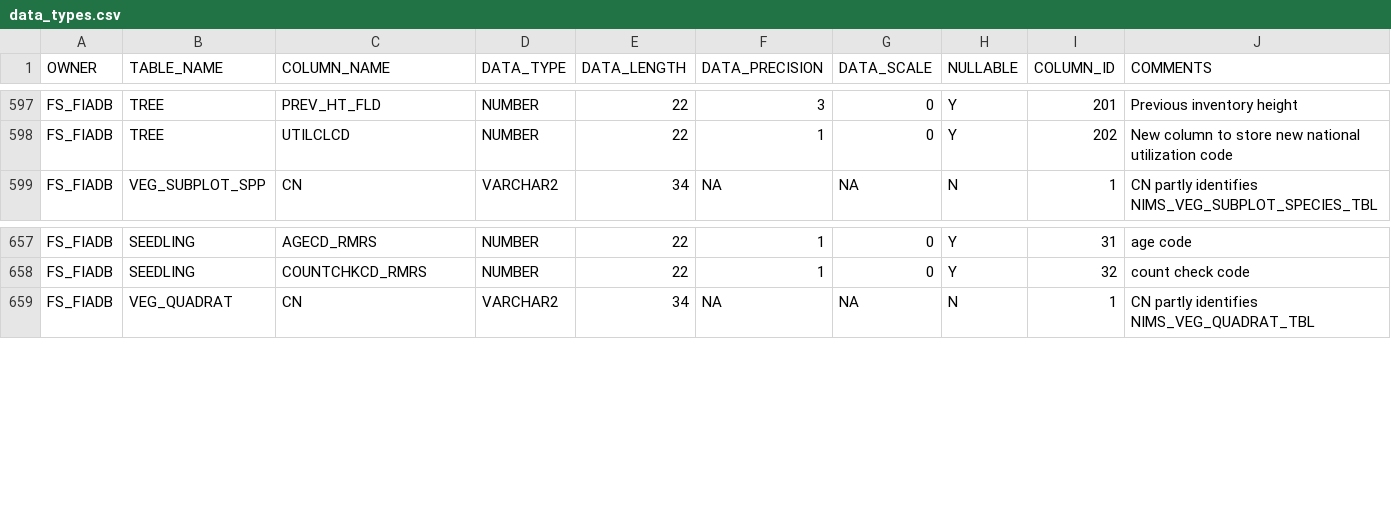
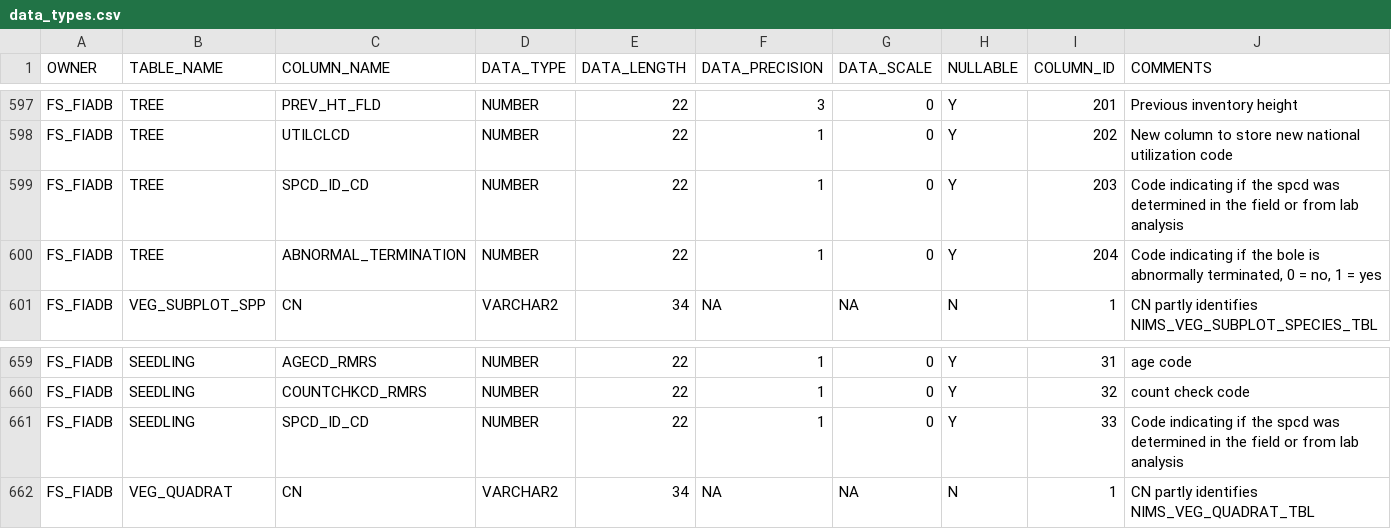
Before and after one commit to radt0005/buildFIADB, a CSV file: makeTableScripts/Data/data_types.csv, drawn as a sheet; only a part is shown, gaps mark what is left out; the diff covers the shown part only; the diff names each change by its address in the sheet, - before the commit and + after, or states it on an @@ line.

```diff
--- a/makeTableScripts/Data/data_types.csv
+++ b/makeTableScripts/Data/data_types.csv
+row 599: FS_FIADB | TREE | SPCD_ID_CD | NUMBER | 22 | 1 | 0 | Y | 203 | Code indicating if the spcd was determined in the field or from lab analysis
+row 600: FS_FIADB | TREE | ABNORMAL_TERMINATION | NUMBER | 22 | 1 | 0 | Y | 204 | Code indicating if the bole is abnormally terminated, 0 = no, 1 = yes
+row 661: FS_FIADB | SEEDLING | SPCD_ID_CD | NUMBER | 22 | 1 | 0 | Y | 33 | Code indicating if the spcd was determined in the field or from lab analysis
```
Also changed, not shown: 51 edited cells elsewhere in this file, makeTableScripts/Data/foreign_keys.csv, makeTableScripts/Data/index_info.csv, 3 other files.
